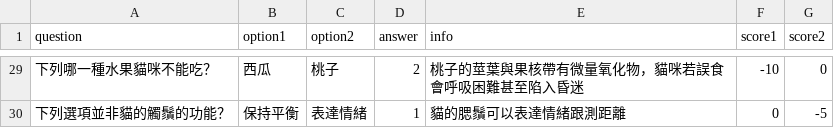
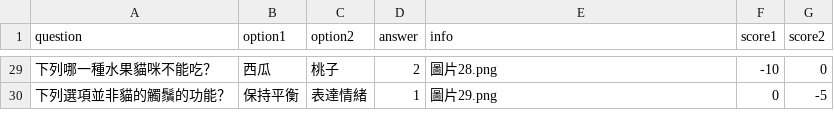
Before and after one commit to littlibanana/desktop-tutorial, a CSV file: part2.csv, drawn as a sheet; only a part is shown, gaps mark what is left out; the diff covers the shown part only.

```diff
--- a/part2.csv
+++ b/part2.csv
@@ -32,2 +29,2 @@
-下列哪一種水果貓咪不能吃？,西瓜,桃子,2,桃子的莖葉與果核帶有微量氧化物，貓咪若誤食會呼吸困難甚至陷入昏迷,-10,0
-下列選項並非貓的觸鬚的功能？,保持平衡,表達情緒,1,貓的腮鬚可以表達情緒跟測距離,0,-5
+下列哪一種水果貓咪不能吃？,西瓜,桃子,2,圖片28.png,-10,0
+下列選項並非貓的觸鬚的功能？,保持平衡,表達情緒,1,圖片29.png,0,-5
```
Also changed, not shown: 27 edited cells elsewhere in this file, 1 other file.
